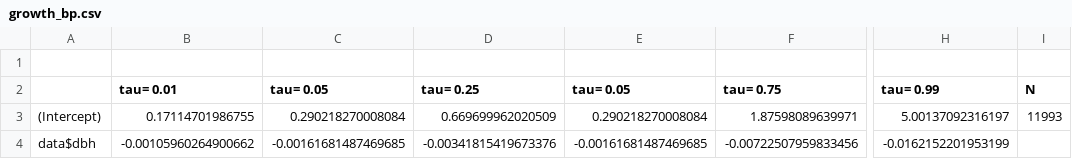
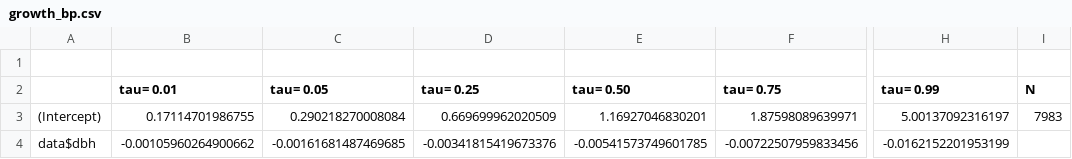
Before and after one commit to m-o-kobe/home, a CSV file: kamchatka/nenrin/growth-dbh/growth_bp.csv, drawn as a sheet; only a part is shown, gaps mark what is left out; the diff names each change by its address in the sheet, - before the commit and + after, or states it on an @@ line.

```diff
--- a/kamchatka/nenrin/growth-dbh/growth_bp.csv
+++ b/kamchatka/nenrin/growth-dbh/growth_bp.csv
-E2: tau= 0.05
+E2: tau= 0.50
-E3 (tau= 0.50): 0.290218270008084
+E3 (tau= 0.50): 1.16927046830201
-I3 (N): 11993
+I3 (N): 7983
-E4 (tau= 0.50): -0.00161681487469685
+E4 (tau= 0.50): -0.00541573749601785
```
Also changed, not shown: kamchatka/nenrin/growth-dbh/growth_lc.csv, kamchatka/nenrin/growth-dbh/growth_pt.csv, 8 other files.
